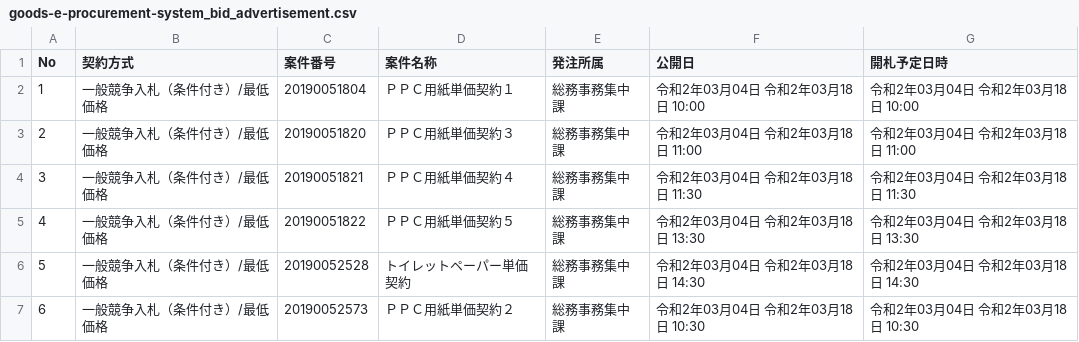
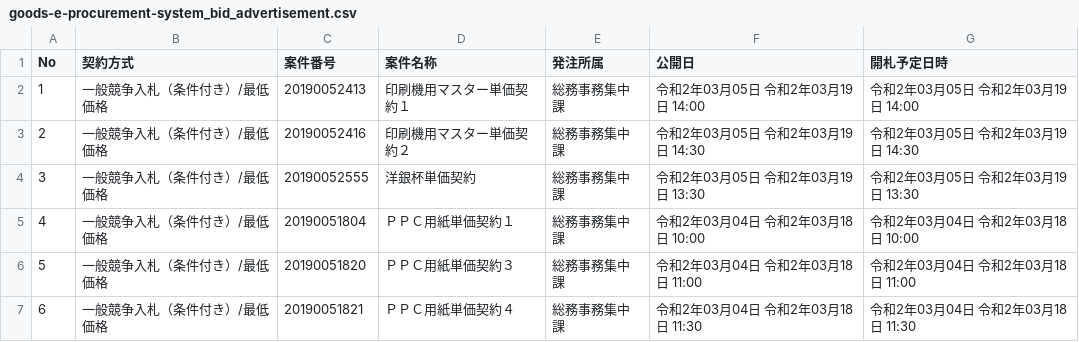
Before and after one commit to wakayama-pref-org/Goods-e-procurement-system_Bid_Advertisement, a CSV file: csv/goods-e-procurement-system_bid_advertisement.csv, drawn as a sheet; only a part is shown; the shorter side is filled out with more unchanged rows; addresses are those after the commit; the diff names each change by its address in the sheet, - before the commit and + after, or states it on an @@ line.

```diff
--- a/csv/goods-e-procurement-system_bid_advertisement.csv
+++ b/csv/goods-e-procurement-system_bid_advertisement.csv
+row 2: 1 | 一般競争入札（条件付き）/最低価格 | 20190052413 | 印刷機用マスター単価契約１ | 総務事務集中課 | 令和2年03月05日 令和2年03月19日 14:00 | 令和2年03月05日 令和2年03月19日 14:00
+row 3: 2 | 一般競争入札（条件付き）/最低価格 | 20190052416 | 印刷機用マスター単価契約２ | 総務事務集中課 | 令和2年03月05日 令和2年03月19日 14:30 | 令和2年03月05日 令和2年03月19日 14:30
+row 4: 3 | 一般競争入札（条件付き）/最低価格 | 20190052555 | 洋銀杯単価契約 | 総務事務集中課 | 令和2年03月05日 令和2年03月19日 13:30 | 令和2年03月05日 令和2年03月19日 13:30
@@ column A (No) renumbered from row 5 down @@
```
Also changed, not shown: 1 other file.
